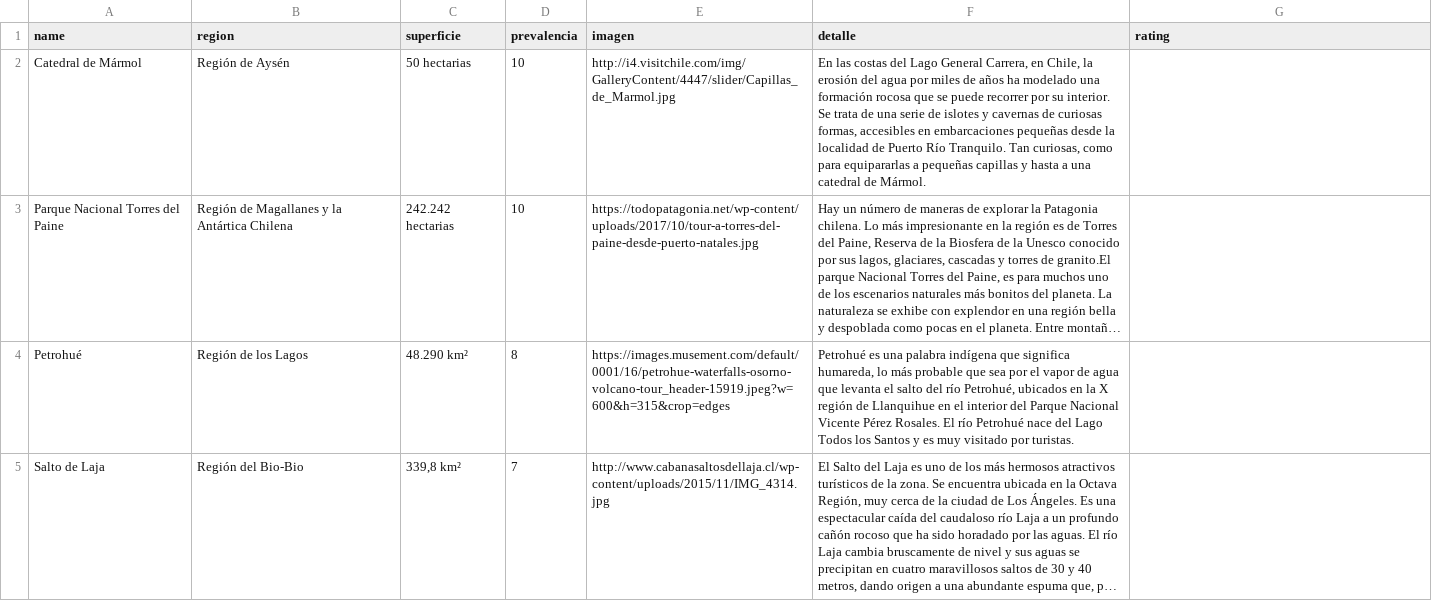
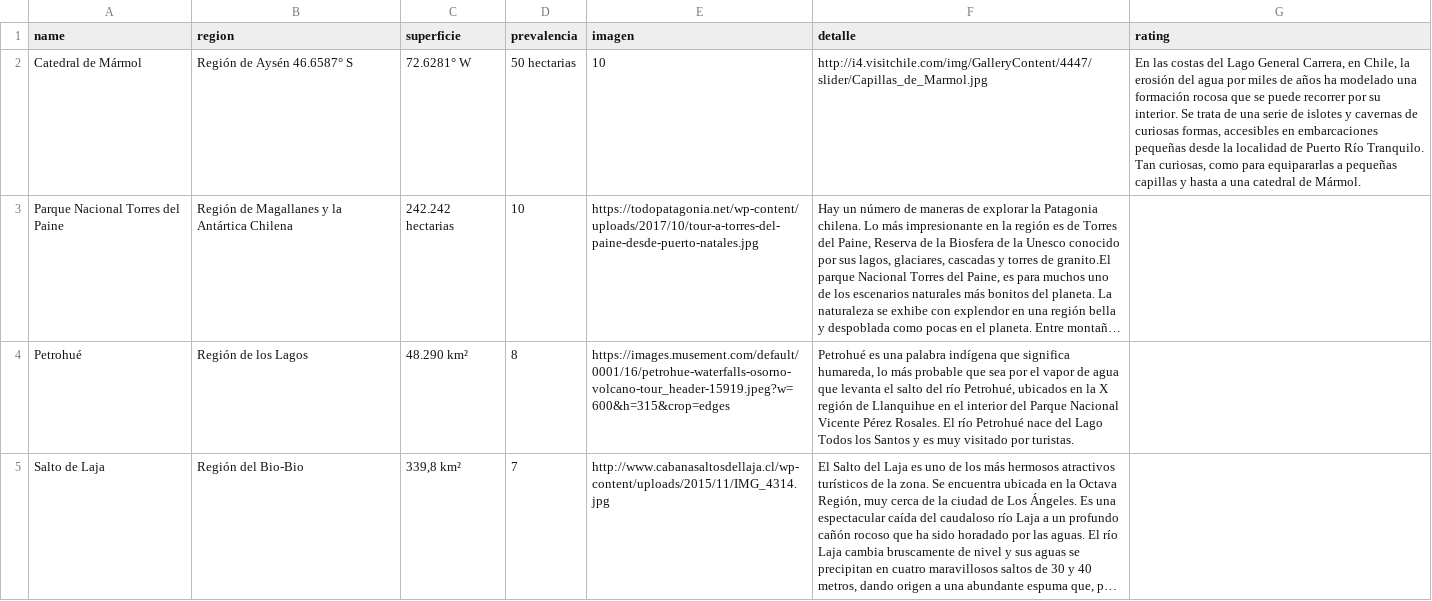
Before and after one commit to cnmatus/Clase-23-Mayo, a CSV file: lugares.csv, drawn as a sheet; only a part is shown; long unchanged cells end in …; the diff names each change by its address in the sheet, - before the commit and + after, or states it on an @@ line.

Commit message:
Update lugares.csv

```diff
--- a/lugares.csv
+++ b/lugares.csv
-B2 (region): Región de Aysén
+B2 (region): Región de Aysén 46.6587° S
-C2 (superficie): 50 hectarias
+C2 (superficie): 72.6281° W
-D2 (prevalencia): 10
+D2 (prevalencia): 50 hectarias
-E2 (imagen): http://i4.visitchile.com/img/GalleryContent/4447/slider/Capillas_de_Marmol.jpg
+E2 (imagen): 10
-F2 (detalle): En las costas del Lago General Carrera, en Chile, la erosión del agua por miles de años ha modelado una formación rocosa que se puede recorrer por su interior. Se trata de una serie de islotes y cavernas de curiosas formas, accesibles en embarcaciones pequeñas desde la localidad de Puerto Río Tranquilo. Tan curiosas, como para equipararlas a pequeñas capillas y hasta a una catedral de Mármol.
+F2 (detalle): http://i4.visitchile.com/img/GalleryContent/4447/slider/Capillas_de_Marmol.jpg
-G2 (rating): (empty)
+G2 (rating): En las costas del Lago General Carrera, en Chile, la erosión del agua por miles de años ha modelado una formación rocosa que se puede recorrer por su interior. Se trata de una serie de islotes y cavernas de curiosas formas, accesibles en embarcaciones pequeñas desde la localidad de Puerto Río Tranquilo. Tan curiosas, como para equipararlas a pequeñas capillas y hasta a una catedral de Mármol.
```
